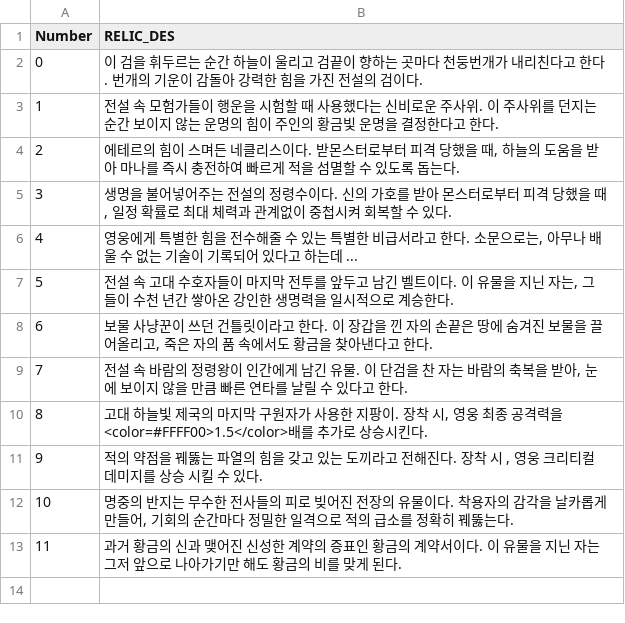
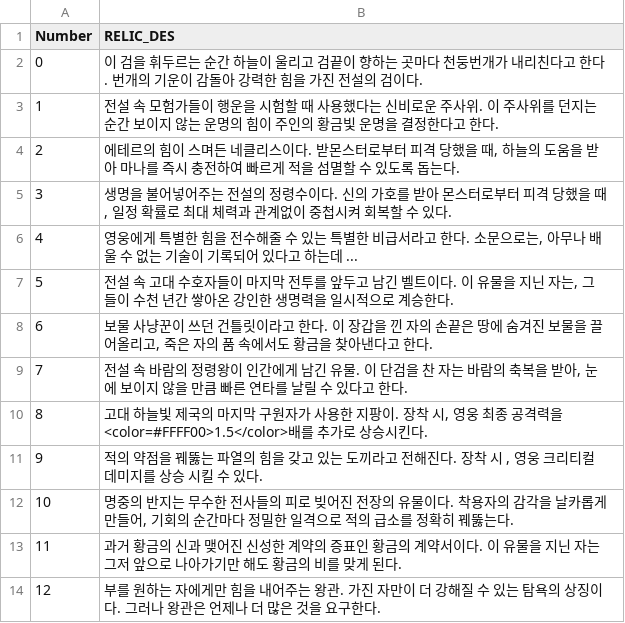
Before and after one commit to HOONSTREAM/Unity_IDLE_Game_Project, a CSV file: Assets/Resources/Datas/Relic_DES.csv, drawn as a sheet.

```diff
--- a/Assets/Resources/Datas/Relic_DES.csv
+++ b/Assets/Resources/Datas/Relic_DES.csv
@@ -13 +13,2 @@ Number,RELIC_DES
 11,과거 황금의 신과 맺어진 신성한 계약의 증표인 황금의 계약서이다. 이 유물을 지닌 자는 그저 앞으로 나아가기만 해도 황금의 비를 맞게 된다.
+12,부를 원하는 자에게만 힘을 내어주는 왕관. 가진 자만이 더 강해질 수 있는 탐욕의 상징이다. 그러나 왕관은 언제나 더 많은 것을 요구한다.
```
Also changed, not shown: Assets/Resources/Datas/Relic_Skill.csv, 17 other files.
